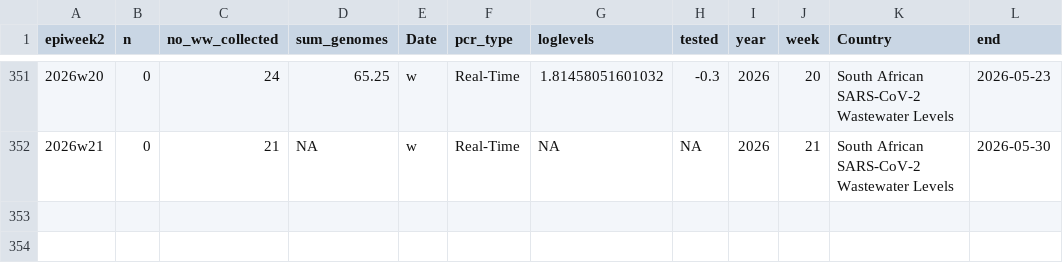
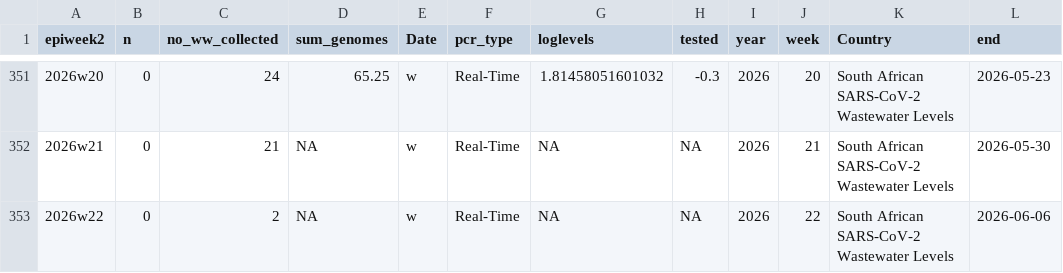
Before and after one commit to NICD-Wastewater-Genomics/NICD-Dash-Data, a CSV file: rsa_cases_vs_levels.csv, drawn as a sheet; only a part is shown, gaps mark what is left out.

```diff
--- a/rsa_cases_vs_levels.csv
+++ b/rsa_cases_vs_levels.csv
@@ -352 +352,2 @@
 "2026w21",0,21,NA,"w","Real-Time",NA,NA,2026,21,"South African SARS-CoV-2 Wastewater Levels",2026-05-30
+"2026w22",0,2,NA,"w","Real-Time",NA,NA,2026,22,"South African SARS-CoV-2 Wastewater Levels",2026-06-06
```
Also changed, not shown: provincial_cases_vs_levels.csv.
